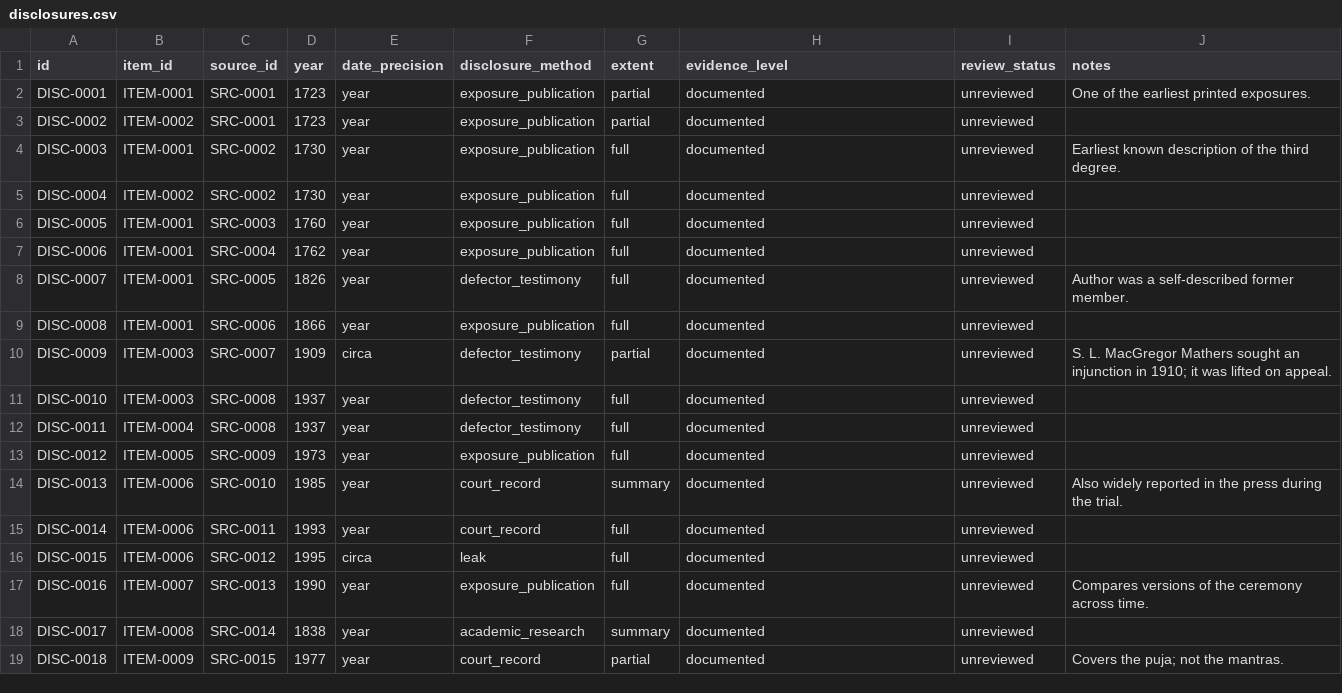
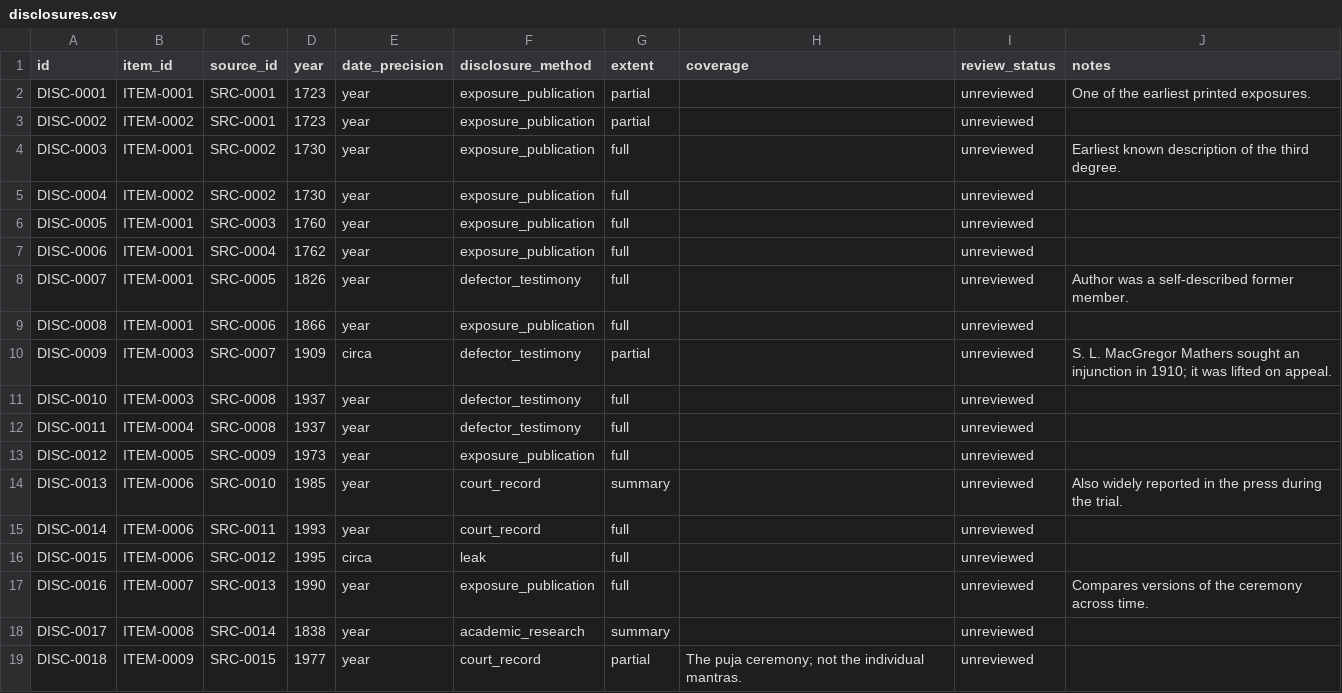
Before and after one commit to openarcana/open-arcana, a CSV file: data/disclosures.csv, drawn as a sheet.

Commit message:
Separate source authenticity, claim support and review status (v0.2.0)
- Add claims table: item-level assertions with supporting and
  contradicting sources, locators, claim_support and verification notes
- Add source_authenticity and verification_notes to sources; all
  existing sources start as unassessed
- Rename sources.year to original_year and add edition_year for the
  linked copy
- Allow provenance to record an ordered acquisition chain
- Replace disclosures.evidence_level with coverage; disclosures now
  record only that a source contains the material
- Validate list foreign keys and claim_support consistency; export
  claims.jsonl and show claims in CATALOG.md
- Revise SOURCE_POLICY: inclusion statement, separate evidentiary
  questions, independence criteria, testimony versus documents, and
  copyright claims as contextual evidence
- Bump dataset version to 0.2.0

```diff
--- a/data/disclosures.csv
+++ b/data/disclosures.csv
@@ -1,19 +1,19 @@
-id,item_id,source_id,year,date_precision,disclosure_method,extent,evidence_level,review_status,notes
-DISC-0001,ITEM-0001,SRC-0001,1723,year,exposure_publication,partial,documented,unreviewed,One of the earliest printed exposures.
-DISC-0002,ITEM-0002,SRC-0001,1723,year,exposure_publication,partial,documented,unreviewed,
-DISC-0003,ITEM-0001,SRC-0002,1730,year,exposure_publication,full,documented,unreviewed,Earliest known description of the third degree.
-DISC-0004,ITEM-0002,SRC-0002,1730,year,exposure_publication,full,documented,unreviewed,
-DISC-0005,ITEM-0001,SRC-0003,1760,year,exposure_publication,full,documented,unreviewed,
-DISC-0006,ITEM-0001,SRC-0004,1762,year,exposure_publication,full,documented,unreviewed,
-DISC-0007,ITEM-0001,SRC-0005,1826,year,defector_testimony,full,documented,unreviewed,Author was a self-described former member.
-DISC-0008,ITEM-0001,SRC-0006,1866,year,exposure_publication,full,documented,unreviewed,
-DISC-0009,ITEM-0003,SRC-0007,1909,circa,defector_testimony,partial,documented,unreviewed,S. L. MacGregor Mathers sought an injunction in 1910; it was lifted on appeal.
-DISC-0010,ITEM-0003,SRC-0008,1937,year,defector_testimony,full,documented,unreviewed,
-DISC-0011,ITEM-0004,SRC-0008,1937,year,defector_testimony,full,documented,unreviewed,
-DISC-0012,ITEM-0005,SRC-0009,1973,year,exposure_publication,full,documented,unreviewed,
-DISC-0013,ITEM-0006,SRC-0010,1985,year,court_record,summary,documented,unreviewed,Also widely reported in the press during the trial.
-DISC-0014,ITEM-0006,SRC-0011,1993,year,court_record,full,documented,unreviewed,
-DISC-0015,ITEM-0006,SRC-0012,1995,circa,leak,full,documented,unreviewed,
-DISC-0016,ITEM-0007,SRC-0013,1990,year,exposure_publication,full,documented,unreviewed,Compares versions of the ceremony across time.
-DISC-0017,ITEM-0008,SRC-0014,1838,year,academic_research,summary,documented,unreviewed,
-DISC-0018,ITEM-0009,SRC-0015,1977,year,court_record,partial,documented,unreviewed,Covers the puja; not the mantras.
+id,item_id,source_id,year,date_precision,disclosure_method,extent,coverage,review_status,notes
+DISC-0001,ITEM-0001,SRC-0001,1723,year,exposure_publication,partial,,unreviewed,One of the earliest printed exposures.
+DISC-0002,ITEM-0002,SRC-0001,1723,year,exposure_publication,partial,,unreviewed,
+DISC-0003,ITEM-0001,SRC-0002,1730,year,exposure_publication,full,,unreviewed,Earliest known description of the third degree.
+DISC-0004,ITEM-0002,SRC-0002,1730,year,exposure_publication,full,,unreviewed,
+DISC-0005,ITEM-0001,SRC-0003,1760,year,exposure_publication,full,,unreviewed,
+DISC-0006,ITEM-0001,SRC-0004,1762,year,exposure_publication,full,,unreviewed,
+DISC-0007,ITEM-0001,SRC-0005,1826,year,defector_testimony,full,,unreviewed,Author was a self-described former member.
+DISC-0008,ITEM-0001,SRC-0006,1866,year,exposure_publication,full,,unreviewed,
+DISC-0009,ITEM-0003,SRC-0007,1909,circa,defector_testimony,partial,,unreviewed,S. L. MacGregor Mathers sought an injunction in 1910; it was lifted on appeal.
+DISC-0010,ITEM-0003,SRC-0008,1937,year,defector_testimony,full,,unreviewed,
+DISC-0011,ITEM-0004,SRC-0008,1937,year,defector_testimony,full,,unreviewed,
+DISC-0012,ITEM-0005,SRC-0009,1973,year,exposure_publication,full,,unreviewed,
+DISC-0013,ITEM-0006,SRC-0010,1985,year,court_record,summary,,unreviewed,Also widely reported in the press during the trial.
+DISC-0014,ITEM-0006,SRC-0011,1993,year,court_record,full,,unreviewed,
+DISC-0015,ITEM-0006,SRC-0012,1995,circa,leak,full,,unreviewed,
+DISC-0016,ITEM-0007,SRC-0013,1990,year,exposure_publication,full,,unreviewed,Compares versions of the ceremony across time.
+DISC-0017,ITEM-0008,SRC-0014,1838,year,academic_research,summary,,unreviewed,
+DISC-0018,ITEM-0009,SRC-0015,1977,year,court_record,partial,The puja ceremony; not the individual mantras.,unreviewed,
```
Also changed, not shown: data/sources.csv, 12 other files.
